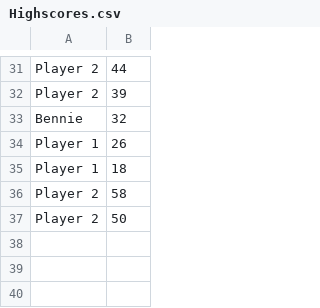
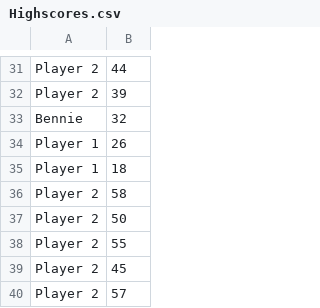
Before and after one commit to CasDecelle/AI, a CSV file: Othello/Resources/Highscores.csv, drawn as a sheet; only a part is shown, gaps mark what is left out; the diff names each change by its address in the sheet, - before the commit and + after, or states it on an @@ line.

```diff
--- a/Othello/Resources/Highscores.csv
+++ b/Othello/Resources/Highscores.csv
+row 38: Player 2 | 55
+row 39: Player 2 | 45
+row 40: Player 2 | 57
```
Also changed, not shown: 2 other files.
